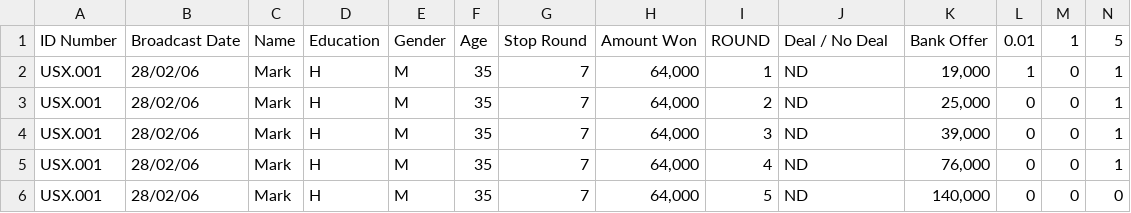
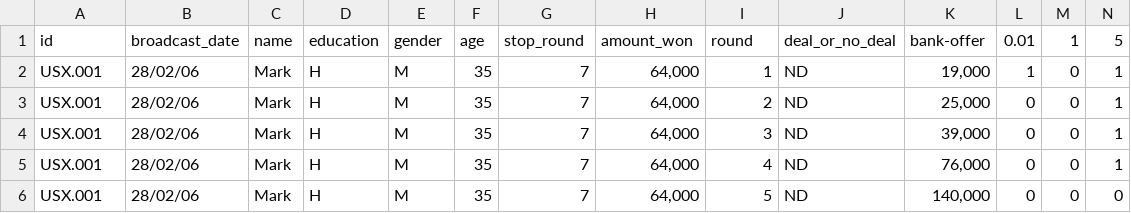
Before and after one commit to danielmawhirter/databases-67, a CSV file: DOND2.csv, drawn as a sheet; only a part is shown; the diff names each change by its address in the sheet, - before the commit and + after, or states it on an @@ line.

```diff
--- a/DOND2.csv
+++ b/DOND2.csv
-A1: ID Number
+A1: id
-B1: Broadcast Date
+B1: broadcast_date
-C1: Name
+C1: name
-D1: Education
+D1: education
-E1: Gender
+E1: gender
-F1: Age
+F1: age
-G1: Stop Round
+G1: stop_round
-H1: Amount Won
+H1: amount_won
-I1: ROUND
+I1: round
-J1: Deal / No Deal
+J1: deal_or_no_deal
-K1: Bank Offer
+K1: bank-offer
```
Also changed, not shown: DOND1.csv.
